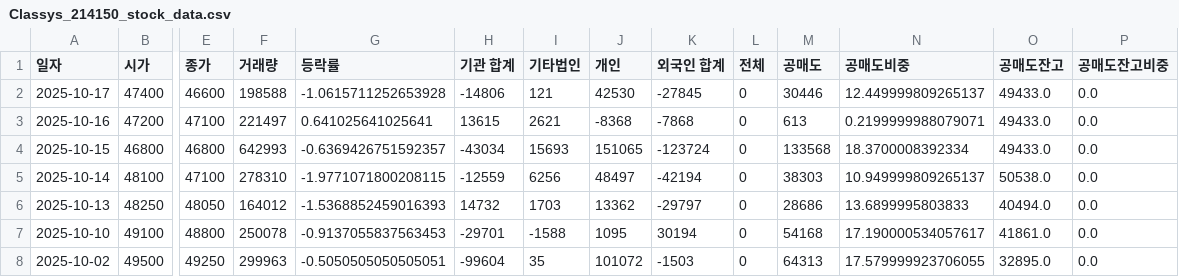
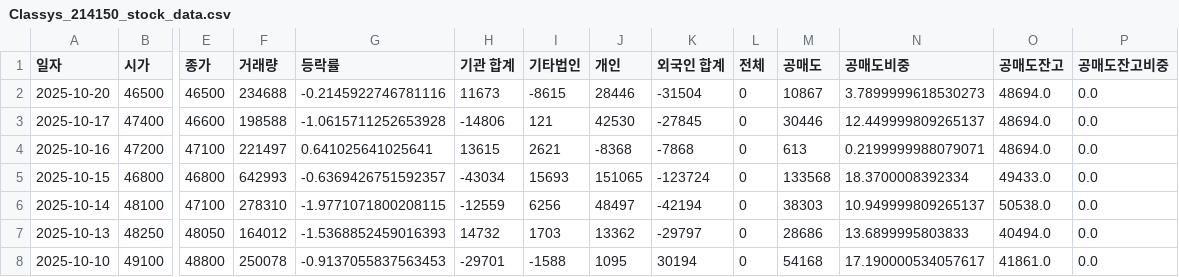
Before and after one commit to ccyun95/Medical_health_beauty_work, a CSV file: data/Classys_214150_stock_data.csv, drawn as a sheet; only a part is shown, gaps mark what is left out; the shorter side is filled out with more unchanged rows; addresses are those after the commit; rows hold the shown columns only; the diff names each change by its address in the sheet, - before the commit and + after, or states it on an @@ line.

```diff
--- a/data/Classys_214150_stock_data.csv
+++ b/data/Classys_214150_stock_data.csv
+row 2: 2025-10-20 | 46500 | 46500 | 234688 | -0.2145922746781116 | 11673 | -8615 | 28446 | -31504 | 0 | 10867 | 3.7899999618530273 | 48694.0 | 0.0
-O3:O4 (공매도잔고): 49433.0
+O3:O4 (공매도잔고): 48694.0
```
Also changed, not shown: data/Hugel_145020_stock_data.csv, data/Pharmaresearch_214450_stock_data.csv, 6 other files.
